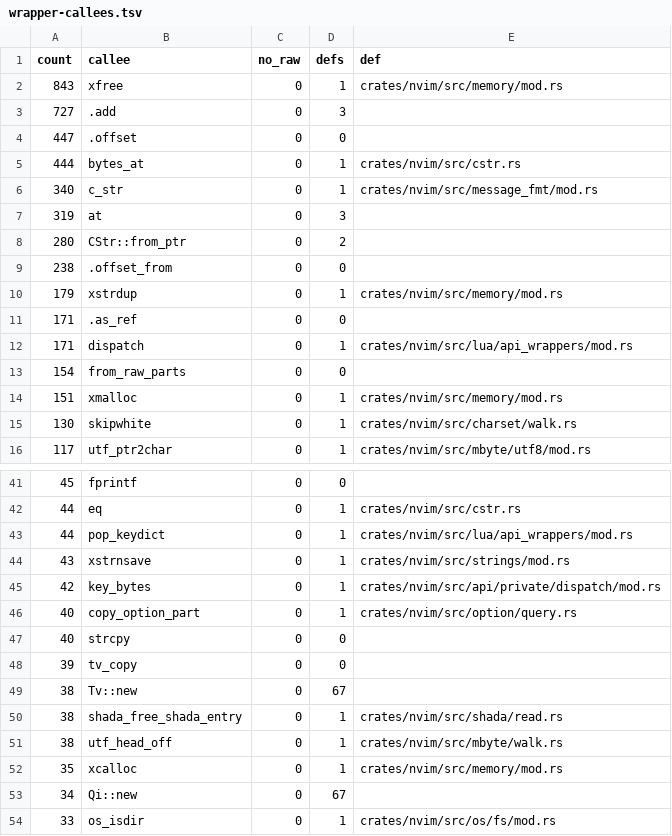
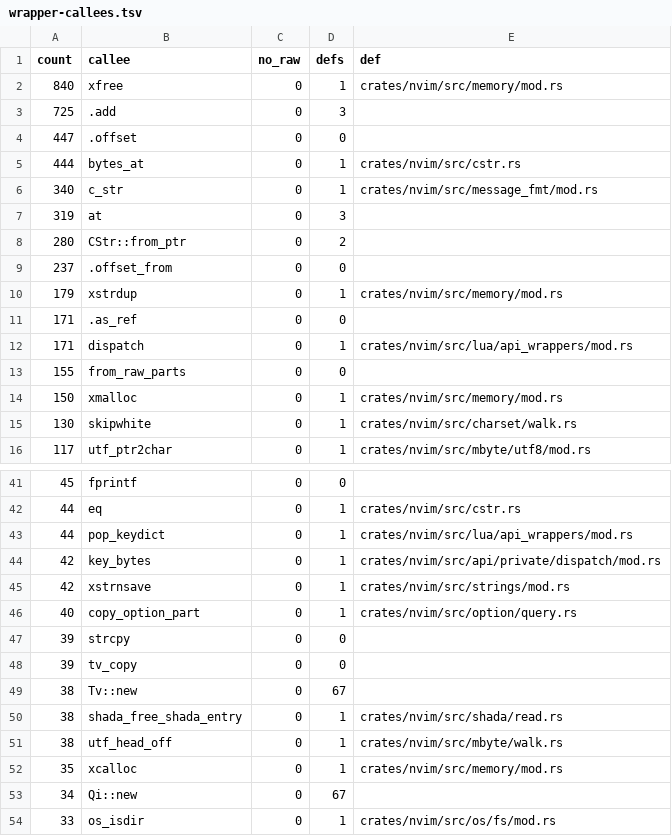
Before and after one commit to PsychoLlama/nvim.rs, a TSV file: metrics/wrapper-callees.tsv, drawn as a sheet; only a part is shown, gaps mark what is left out.

```diff
--- a/metrics/wrapper-callees.tsv
+++ b/metrics/wrapper-callees.tsv
@@ -1,4 +1,4 @@
 count	callee	no_raw	defs	def
-843	xfree	0	1	crates/nvim/src/memory/mod.rs
-727	.add	0	3	
+840	xfree	0	1	crates/nvim/src/memory/mod.rs
+725	.add	0	3	
 447	.offset	0	0	
@@ -8,3 +8,3 @@ count	callee	no_raw	defs	def
 280	CStr::from_ptr	0	2	
-238	.offset_from	0	0	
+237	.offset_from	0	0	
 179	xstrdup	0	1	crates/nvim/src/memory/mod.rs
@@ -12,4 +12,4 @@ count	callee	no_raw	defs	def
 171	dispatch	0	1	crates/nvim/src/lua/api_wrappers/mod.rs
-154	from_raw_parts	0	0	
-151	xmalloc	0	1	crates/nvim/src/memory/mod.rs
+155	from_raw_parts	0	0	
+150	xmalloc	0	1	crates/nvim/src/memory/mod.rs
 130	skipwhite	0	1	crates/nvim/src/charset/walk.rs
@@ -43,6 +43,6 @@ count	callee	no_raw	defs	def
 44	pop_keydict	0	1	crates/nvim/src/lua/api_wrappers/mod.rs
-43	xstrnsave	0	1	crates/nvim/src/strings/mod.rs
 42	key_bytes	0	1	crates/nvim/src/api/private/dispatch/mod.rs
+42	xstrnsave	0	1	crates/nvim/src/strings/mod.rs
 40	copy_option_part	0	1	crates/nvim/src/option/query.rs
-40	strcpy	0	0	
+39	strcpy	0	0	
 39	tv_copy	0	0	
```
Also changed, not shown: 9 other files.
